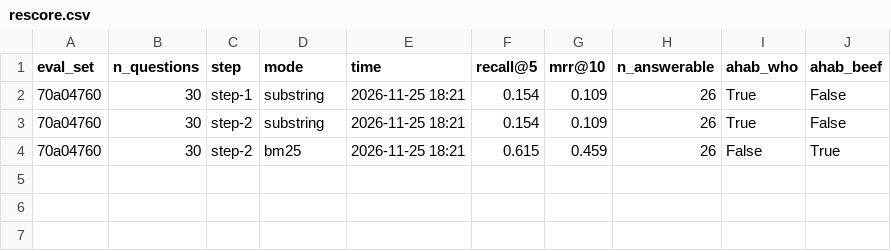
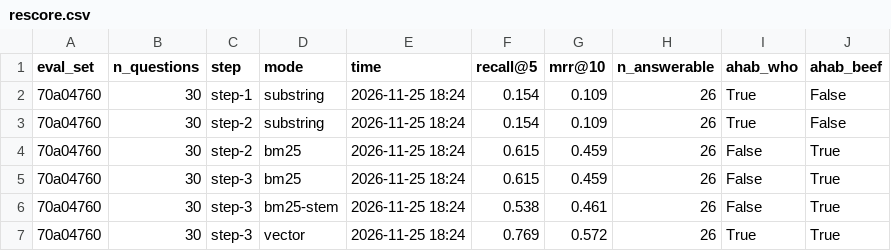
Before and after one commit to AITrekker/RAG, a CSV file: runs/rescore.csv, drawn as a sheet.

```diff
--- a/runs/rescore.csv
+++ b/runs/rescore.csv
@@ -1,4 +1,7 @@
 eval_set,n_questions,step,mode,time,recall@5,mrr@10,n_answerable,ahab_who,ahab_beef
-70a04760,30,step-1,substring,2026-11-25 18:21,0.154,0.109,26,True,False
-70a04760,30,step-2,substring,2026-11-25 18:21,0.154,0.109,26,True,False
-70a04760,30,step-2,bm25,2026-11-25 18:21,0.615,0.459,26,False,True
+70a04760,30,step-1,substring,2026-11-25 18:24,0.154,0.109,26,True,False
+70a04760,30,step-2,substring,2026-11-25 18:24,0.154,0.109,26,True,False
+70a04760,30,step-2,bm25,2026-11-25 18:24,0.615,0.459,26,False,True
+70a04760,30,step-3,bm25,2026-11-25 18:24,0.615,0.459,26,False,True
+70a04760,30,step-3,bm25-stem,2026-11-25 18:24,0.538,0.461,26,False,True
+70a04760,30,step-3,vector,2026-11-25 18:24,0.769,0.572,26,True,True
```
Also changed, not shown: 6 other files.
